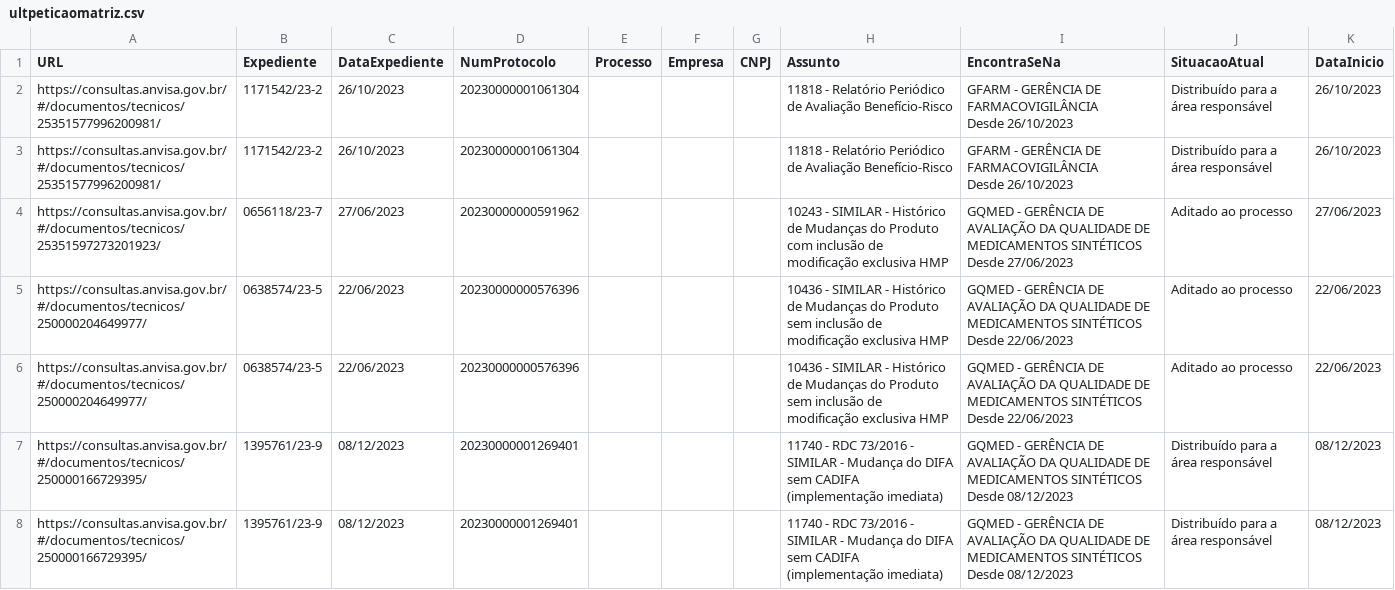
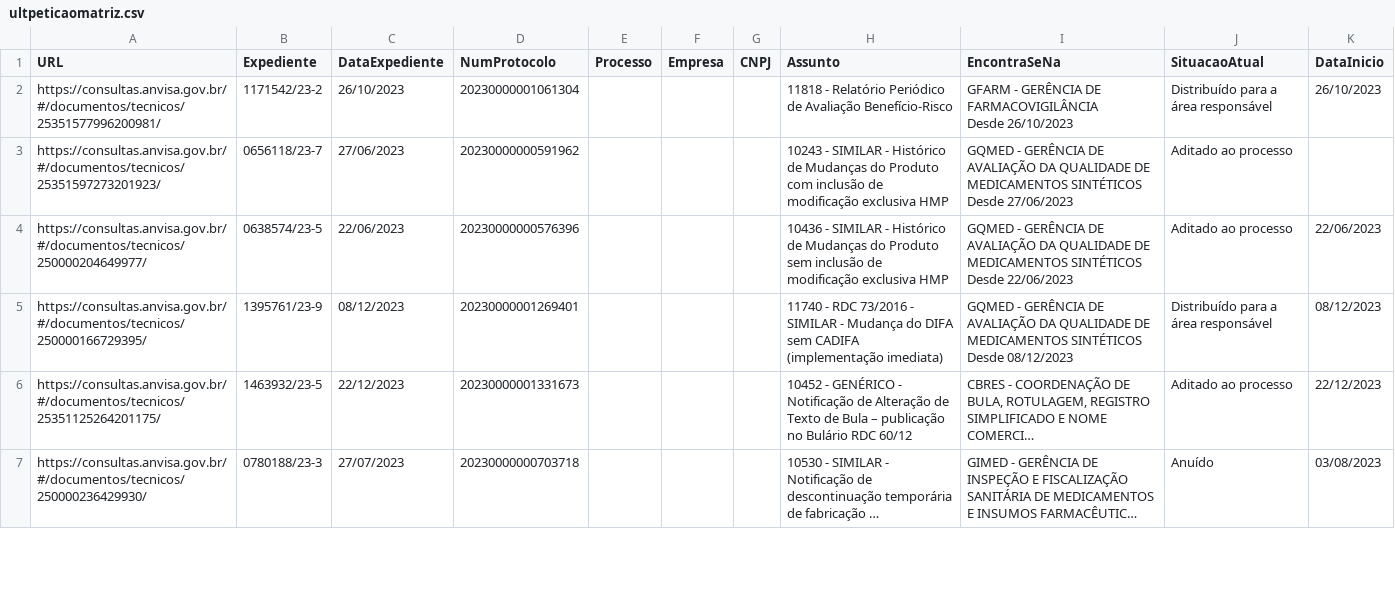
Before and after one commit to Diorgerb/DADOSreg, a CSV file: ultpeticaomatriz.csv, drawn as a sheet; only a part is shown; the shorter side is filled out with more unchanged rows; long unchanged cells end in …; the diff covers the shown part only.

Commit message:
Atualizando arquivo CSV com informações extraídas

```diff
--- a/ultpeticaomatriz.csv
+++ b/ultpeticaomatriz.csv
@@ -3,8 +3,4 @@ https://consultas.anvisa.gov.br/#/documentos/tecnicos/25351577996200981/,1171542
                                 Desde 26/10/2023",Distribuído para a área responsável,26/10/2023
-https://consultas.anvisa.gov.br/#/documentos/tecnicos/25351577996200981/,1171542/23-2,26/10/2023,20230000001061304,,,,11818 - Relatório Periódico de Avaliação Benefício-Risco,"GFARM - GERÊNCIA DE FARMACOVIGILÂNCIA
-                                Desde 26/10/2023",Distribuído para a área responsável,26/10/2023
-https://consultas.anvisa.gov.br/#/documentos/tecnicos/25351597273201923/,0656118/23-7,27/06/2023,20230000000591962,,,,10243 - SIMILAR - Histórico de Mudanças do Produto com inclusão de modificação exclusiva HMP,"GQMED - GERÊNCIA DE AVALIAÇÃO DA QUALIDADE DE MEDICAMENTOS SINTÉTICOS
-                                Desde 27/06/2023",Aditado ao processo,27/06/2023
-https://consultas.anvisa.gov.br/#/documentos/tecnicos/250000204649977/,0638574/23-5,22/06/2023,20230000000576396,,,,10436 - SIMILAR - Histórico de Mudanças do Produto sem inclusão de modificação exclusiva HMP,"GQMED - GERÊNCIA DE AVALIAÇÃO DA QUALIDADE DE MEDICAMENTOS SINTÉTICOS
-                                Desde 22/06/2023",Aditado ao processo,22/06/2023
+https://consultas.anvisa.gov.br/#/documentos/tecnicos/25351597273201923/,0656118/23-7,27/06/2023,20230000000591962,,,,10243 - SIMILAR - Histórico de Mudanças do Produto com inclusão de modificação exclusiva HMP,"GQMED - GERÊNCIA DE AVALIAÇÃO DA QUALIDADE DE MEDICAMENTOS SINTÉTICOS
+                                Desde 27/06/2023",Aditado ao processo,
 https://consultas.anvisa.gov.br/#/documentos/tecnicos/250000204649977/,0638574/23-5,22/06/2023,20230000000576396,,,,10436 - SIMILAR - Histórico de Mudanças do Produto sem inclusão de modificação exclusiva HMP,"GQMED - GERÊNCIA DE AVALIAÇÃO DA QUALIDADE DE MEDICAMENTOS SINTÉTICOS
@@ -13,3 +9 @@ https://consultas.anvisa.gov.br/#/documentos/tecnicos/250000166729395/,1395761/2
                                 Desde 08/12/2023",Distribuído para a área responsável,08/12/2023
-https://consultas.anvisa.gov.br/#/documentos/tecnicos/250000166729395/,1395761/23-9,08/12/2023,20230000001269401,,,,11740 - RDC 73/2016 - SIMILAR - Mudança do DIFA sem CADIFA (implementação imediata),"GQMED - GERÊNCIA DE AVALIAÇÃO DA QUALIDADE DE MEDICAMENTOS SINTÉTICOS
-                                Desde 08/12/2023",Distribuído para a área responsável,08/12/2023
```
Also changed, not shown: 2 removed rows elsewhere in this file.
